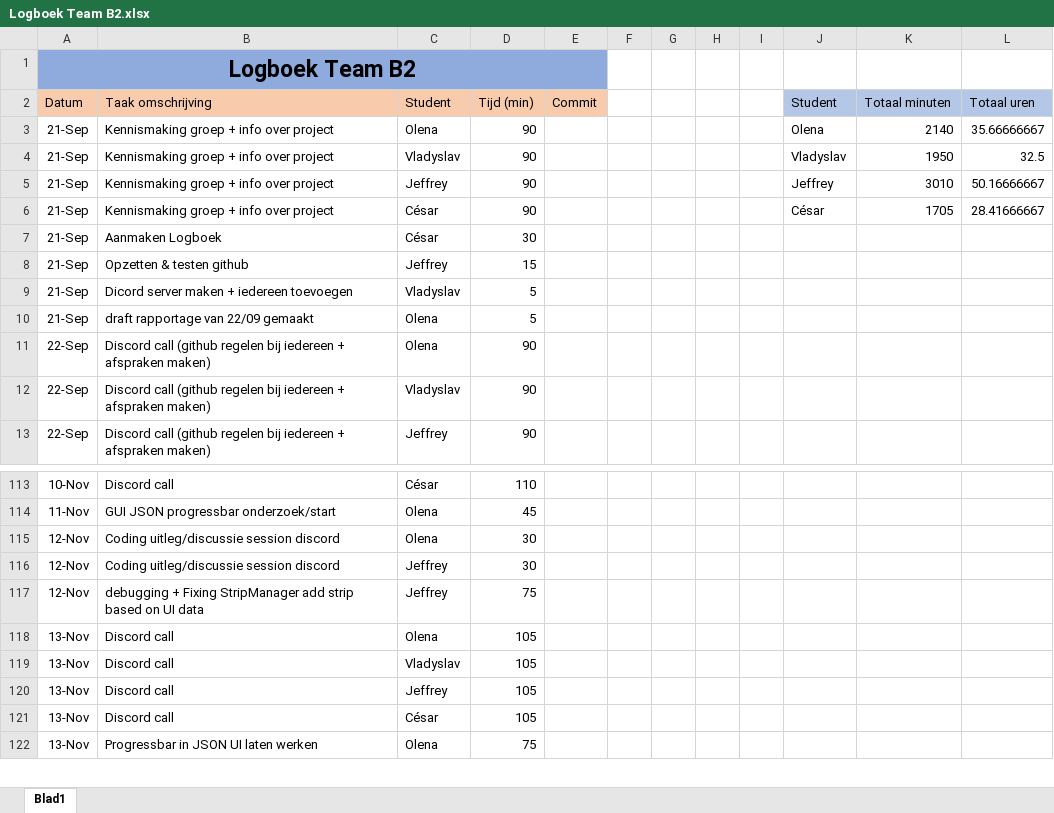
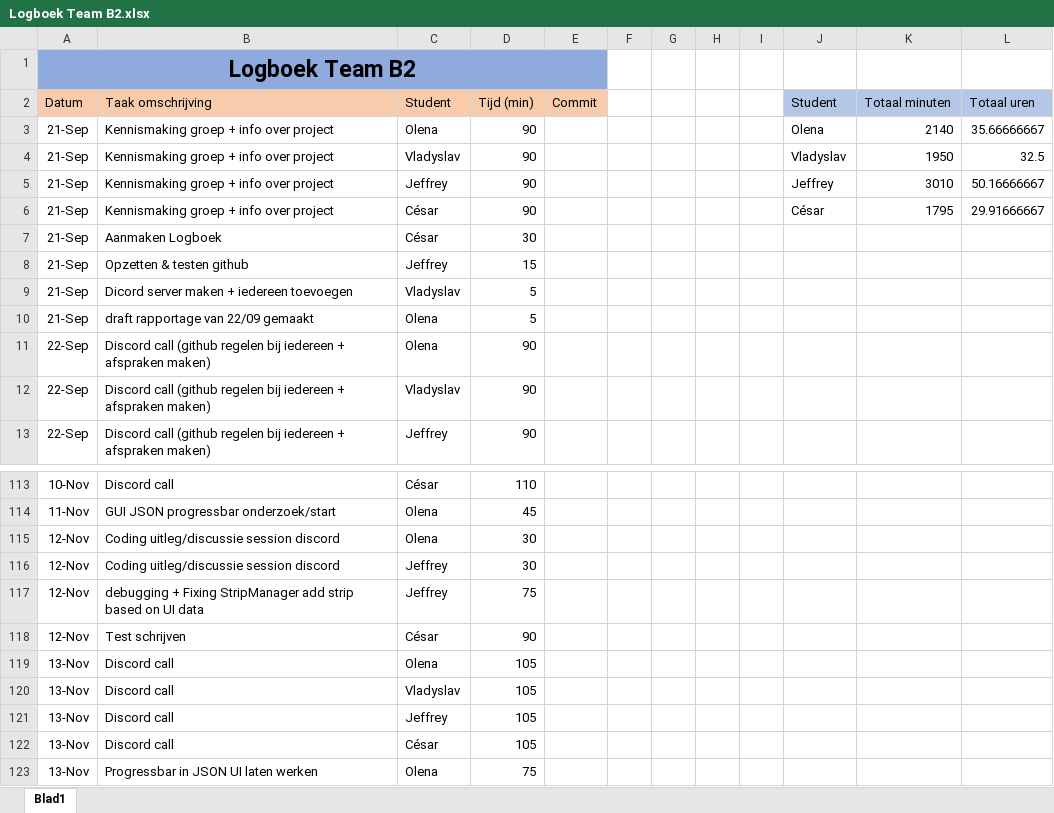
Before and after one commit to projectwerkTeamB2/projectwerk, an Excel workbook: Logboek Team B2.xlsx, sheet Blad1, drawn as a sheet; only a part is shown, gaps mark what is left out; values as stored, in another font and other column widths than the file's, no borders; the diff names each change by its address in the sheet, - before the commit and + after, or states it on an @@ line.

Commit message:
logboek changes

```diff
--- a/Logboek Team B2.xlsx (sheet Blad1)
+++ b/Logboek Team B2.xlsx (sheet Blad1)
-K6 (Totaal minuten): 1705
+K6 (Totaal minuten): 1795
-L6 (Totaal uren): 28.41666667
+L6 (Totaal uren): 29.91666667
+row 118: 12-Nov | Test schrijven | César | 90
```
